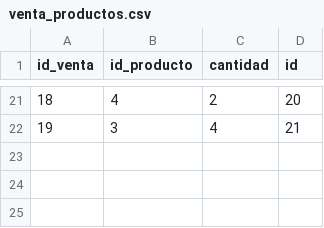
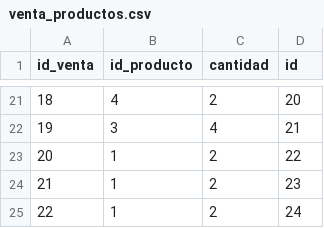
Before and after one commit to OverCV/Portable, a CSV file: backend/data/base/venta_productos.csv, drawn as a sheet; only a part is shown, gaps mark what is left out; the diff names each change by its address in the sheet, - before the commit and + after, or states it on an @@ line.

```diff
--- a/backend/data/base/venta_productos.csv
+++ b/backend/data/base/venta_productos.csv
+row 23: 20 | 1 | 2 | 22
+row 24: 21 | 1 | 2 | 23
+row 25: 22 | 1 | 2 | 24
```
Also changed, not shown: backend/data/base/ventas.csv, 4 other files.
